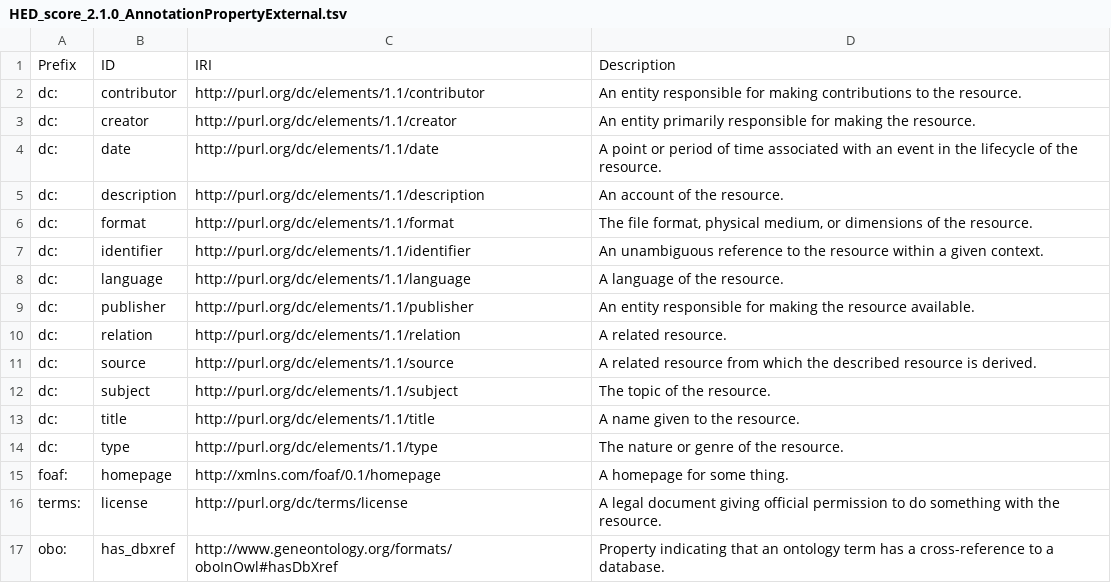
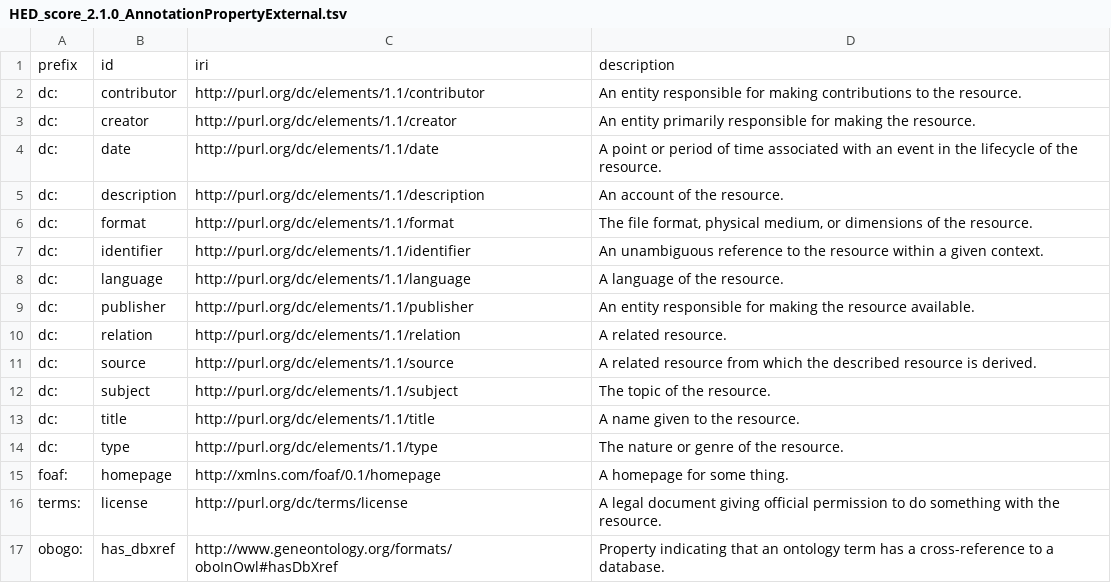
Before and after one commit to hed-standard/hed-schemas, a TSV file: library_schemas/score/prerelease/hedtsv/HED_score_2.1.0/HED_score_2.1.0_AnnotationPropertyExternal.tsv, drawn as a sheet.

Commit message:
Fixed score and standard

```diff
--- a/library_schemas/score/prerelease/hedtsv/HED_score_2.1.0/HED_score_2.1.0_AnnotationPropertyExternal.tsv
+++ b/library_schemas/score/prerelease/hedtsv/HED_score_2.1.0/HED_score_2.1.0_AnnotationPropertyExternal.tsv
@@ -1,2 +1,2 @@
-Prefix	ID	IRI	Description
+prefix	id	iri	description
 dc:	contributor	http://purl.org/dc/elements/1.1/contributor	An entity responsible for making contributions to the resource.
@@ -16,2 +16,2 @@ foaf:	homepage	http://xmlns.com/foaf/0.1/homepage	A homepage for some thing.
 terms:	license	http://purl.org/dc/terms/license	A legal document giving official permission to do something with the resource.
-obo:	has_dbxref	http://www.geneontology.org/formats/oboInOwl#hasDbXref	Property indicating that an ontology term has a cross-reference to a database.
+obogo:	has_dbxref	http://www.geneontology.org/formats/oboInOwl#hasDbXref	Property indicating that an ontology term has a cross-reference to a database.
```
Also changed, not shown: library_schemas/score/prerelease/hedtsv/HED_score_2.1.0/HED_score_2.1.0_Structure.tsv, 3 other files.
